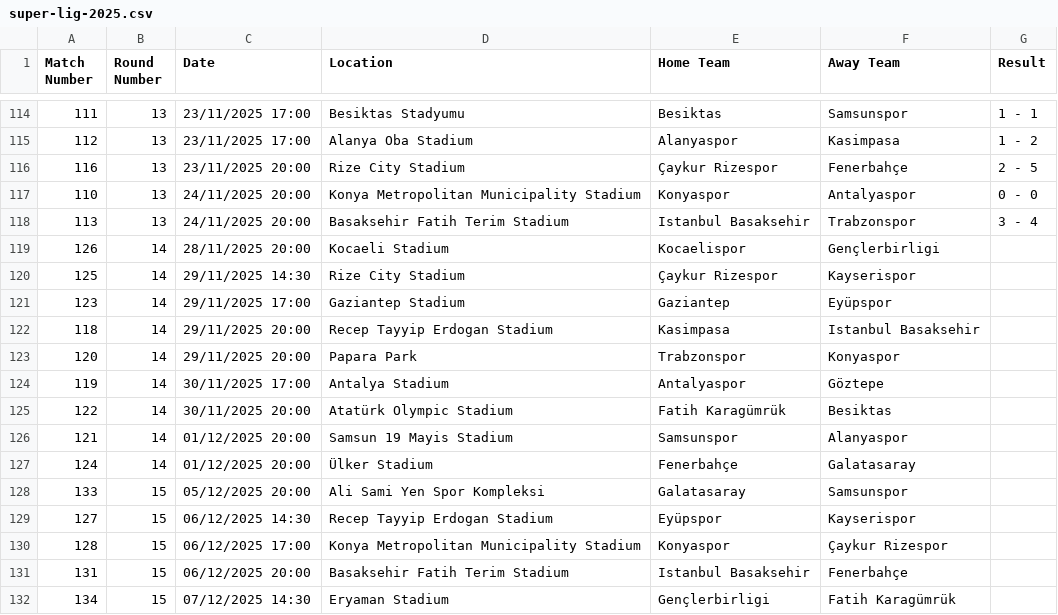
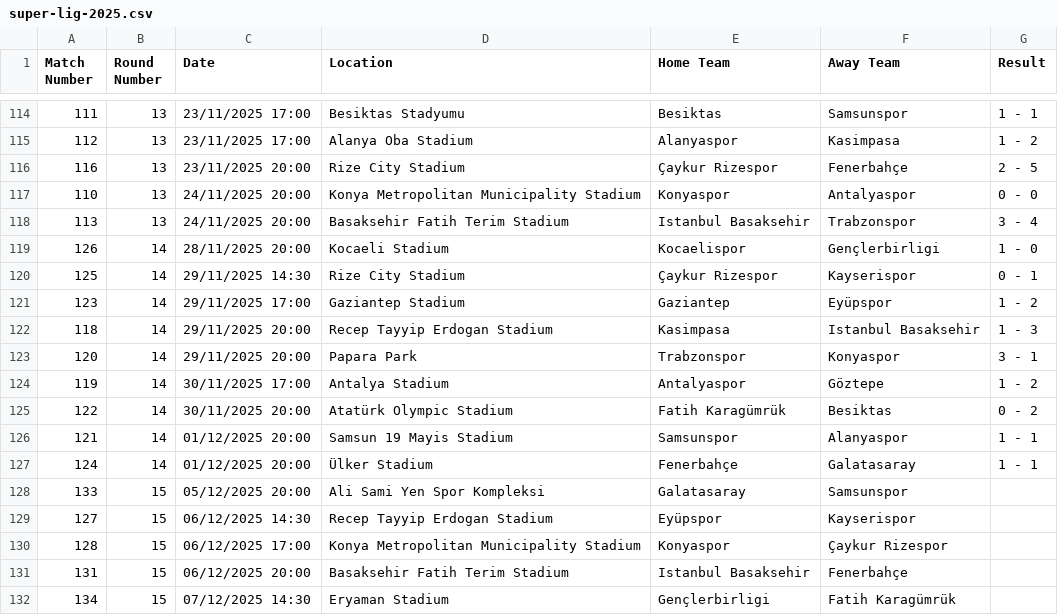
Before and after one commit to AmirBih/pred-rez-turska-liga, a CSV file: super-lig-2025.csv, drawn as a sheet; only a part is shown, gaps mark what is left out.

```diff
--- a/super-lig-2025.csv
+++ b/super-lig-2025.csv
@@ -118,11 +118,11 @@ Match Number,Round Number,Date,Location,Home Team,Away Team,Result
 113,13,24/11/2025 20:00,Basaksehir Fatih Terim Stadium,Istanbul Basaksehir,Trabzonspor,3 - 4
-126,14,28/11/2025 20:00,Kocaeli Stadium,Kocaelispor,Gençlerbirligi,
-125,14,29/11/2025 14:30,Rize City Stadium,Çaykur Rizespor,Kayserispor,
-123,14,29/11/2025 17:00,Gaziantep Stadium,Gaziantep,Eyüpspor,
-118,14,29/11/2025 20:00,Recep Tayyip Erdogan Stadium,Kasimpasa,Istanbul Basaksehir,
-120,14,29/11/2025 20:00,Papara Park,Trabzonspor,Konyaspor,
-119,14,30/11/2025 17:00,Antalya Stadium,Antalyaspor,Göztepe,
-122,14,30/11/2025 20:00,Atatürk Olympic Stadium,Fatih Karagümrük,Besiktas,
-121,14,01/12/2025 20:00,Samsun 19 Mayis Stadium,Samsunspor,Alanyaspor,
-124,14,01/12/2025 20:00,Ülker Stadium,Fenerbahçe,Galatasaray,
+126,14,28/11/2025 20:00,Kocaeli Stadium,Kocaelispor,Gençlerbirligi,1 - 0
+125,14,29/11/2025 14:30,Rize City Stadium,Çaykur Rizespor,Kayserispor,0 - 1
+123,14,29/11/2025 17:00,Gaziantep Stadium,Gaziantep,Eyüpspor,1 - 2
+118,14,29/11/2025 20:00,Recep Tayyip Erdogan Stadium,Kasimpasa,Istanbul Basaksehir,1 - 3
+120,14,29/11/2025 20:00,Papara Park,Trabzonspor,Konyaspor,3 - 1
+119,14,30/11/2025 17:00,Antalya Stadium,Antalyaspor,Göztepe,1 - 2
+122,14,30/11/2025 20:00,Atatürk Olympic Stadium,Fatih Karagümrük,Besiktas,0 - 2
+121,14,01/12/2025 20:00,Samsun 19 Mayis Stadium,Samsunspor,Alanyaspor,1 - 1
+124,14,01/12/2025 20:00,Ülker Stadium,Fenerbahçe,Galatasaray,1 - 1
 133,15,05/12/2025 20:00,Ali Sami Yen Spor Kompleksi,Galatasaray,Samsunspor,
```
Also changed, not shown: forma_a.csv, forma_h.csv, 7 other files.
